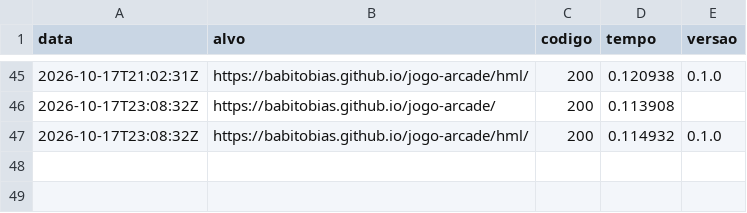
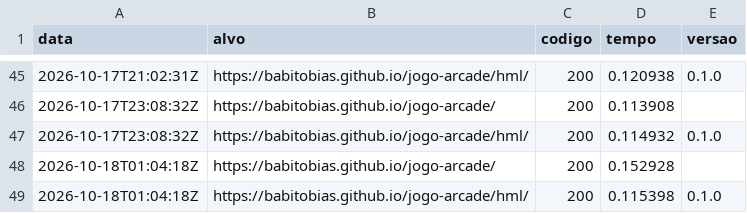
Before and after one commit to babitobias/jogo-arcade, a CSV file: status/sondas.csv, drawn as a sheet; only a part is shown, gaps mark what is left out.

Commit message:
monitor: sonda 2026-10-18T01:04:20Z

```diff
--- a/status/sondas.csv
+++ b/status/sondas.csv
@@ -47 +47,3 @@ data,alvo,codigo,tempo,versao
 2026-10-17T23:08:32Z,https://babitobias.github.io/jogo-arcade/hml/,200,0.114932,0.1.0
+2026-10-18T01:04:18Z,https://babitobias.github.io/jogo-arcade/,200,0.152928,
+2026-10-18T01:04:18Z,https://babitobias.github.io/jogo-arcade/hml/,200,0.115398,0.1.0
```
Also changed, not shown: 1 other file.
